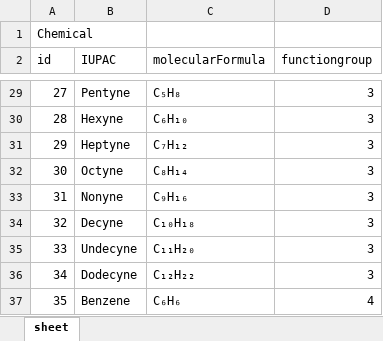
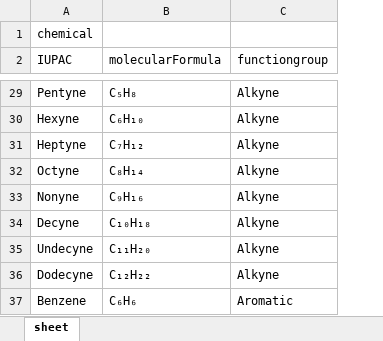
Before and after one commit to PhitchakornJalas/organic-chem-app, an Excel workbook: tool/chem.xlsx, sheet sheet, drawn as a sheet; only a part is shown, gaps mark what is left out; values as stored, in another font and other column widths than the file's, no borders; removed rows and columns are numbered as before the commit, all else as after; the diff covers the shown part only; the diff names each change by its address in the sheet, - before the commit and + after, or states it on an @@ line.

```diff
--- a/tool/chem.xlsx (sheet sheet)
+++ b/tool/chem.xlsx (sheet sheet)
-column A (id), row 1: Chemical; rows 29-37: 27 | 28 | 29 | 30 | 31 | 32 | 33 | 34 | 35
-A1 (IUPAC): (empty)
+A1 (IUPAC): chemical
-C29:C36 (functiongroup): 3
+C29:C36 (functiongroup): Alkyne
-C37 (functiongroup): 4
+C37 (functiongroup): Aromatic
```
Also changed, not shown: 26 edited cells elsewhere in this sheet, 1 other file.
